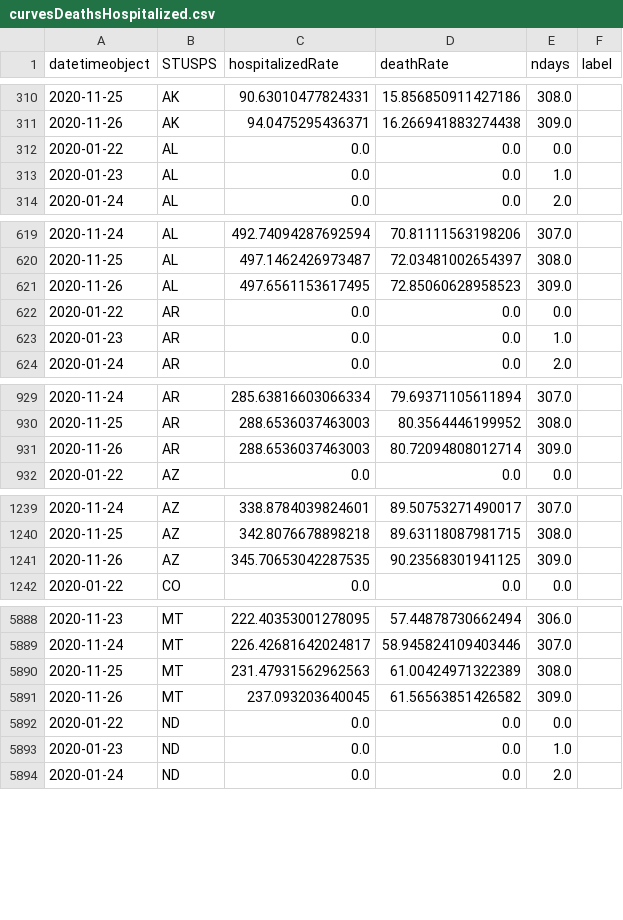
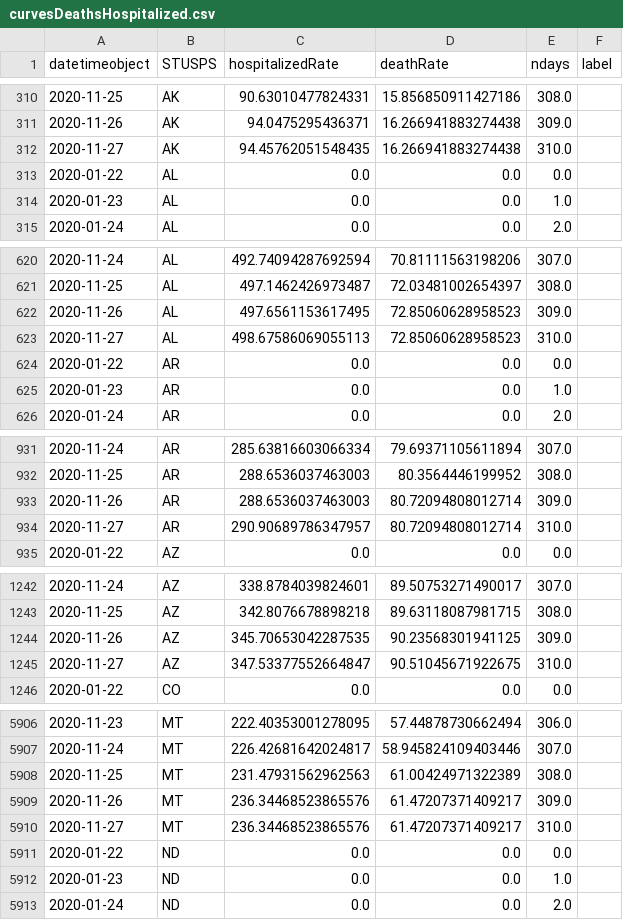
Before and after one commit to briefings/sars, a CSV file: fundamentals/atlantic/warehouse/curvesDeathsHospitalized.csv, drawn as a sheet; only a part is shown, gaps mark what is left out; the diff covers the shown part only.

```diff
--- a/fundamentals/atlantic/warehouse/curvesDeathsHospitalized.csv
+++ b/fundamentals/atlantic/warehouse/curvesDeathsHospitalized.csv
@@ -311,2 +311,3 @@ datetimeobject,STUSPS,hospitalizedRate,deathRate,ndays,label
 2020-11-26,AK,94.0475295436371,16.266941883274438,309.0,
+2020-11-27,AK,94.45762051548435,16.266941883274438,310.0,
 2020-01-22,AL,0.0,0.0,0.0,
@@ -621,2 +622,3 @@ datetimeobject,STUSPS,hospitalizedRate,deathRate,ndays,label
 2020-11-26,AL,497.6561153617495,72.85060628958523,309.0,
+2020-11-27,AL,498.67586069055113,72.85060628958523,310.0,
 2020-01-22,AR,0.0,0.0,0.0,
@@ -931,2 +933,3 @@ datetimeobject,STUSPS,hospitalizedRate,deathRate,ndays,label
 2020-11-26,AR,288.6536037463003,80.72094808012714,309.0,
+2020-11-27,AR,290.90689786347957,80.72094808012714,310.0,
 2020-01-22,AZ,0.0,0.0,0.0,
@@ -1241,2 +1244,3 @@ datetimeobject,STUSPS,hospitalizedRate,deathRate,ndays,label
 2020-11-26,AZ,345.70653042287535,90.23568301941125,309.0,
+2020-11-27,AZ,347.53377552664847,90.51045671922675,310.0,
 2020-01-22,CO,0.0,0.0,0.0,
@@ -5890,3 +5908,4 @@ datetimeobject,STUSPS,hospitalizedRate,deathRate,ndays,label
 2020-11-25,MT,231.47931562962563,61.00424971322389,308.0,
-2020-11-26,MT,237.093203640045,61.56563851426582,309.0,
+2020-11-26,MT,236.34468523865576,61.47207371409217,309.0,
+2020-11-27,MT,236.34468523865576,61.47207371409217,310.0,
 2020-01-22,ND,0.0,0.0,0.0,
```
Also changed, not shown: 32 added rows elsewhere in this file, fundamentals/atlantic/warehouse/curvesDeathsPositives.csv, fundamentals/atlantic/warehouse/curvesDeathsTests.csv, 7 other files.
